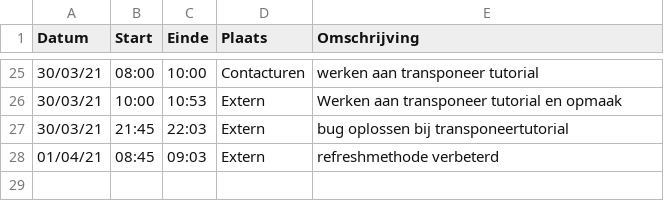
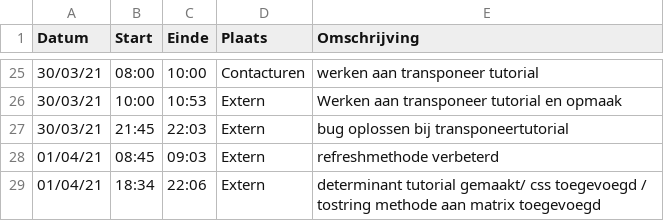
Before and after one commit to rtalwar2/WELCOME-TO-THE-MATRIX, a CSV file: logboeken/TalwarRaman.csv, drawn as a sheet; only a part is shown, gaps mark what is left out; the diff names each change by its address in the sheet, - before the commit and + after, or states it on an @@ line.

Commit message:
Update TalwarRaman.csv

```diff
--- a/logboeken/TalwarRaman.csv
+++ b/logboeken/TalwarRaman.csv
+row 29: 01/04/21 | 18:34 | 22:06 | Extern | determinant tutorial gemaakt/ css toegevoegd / tostring methode aan matrix toegevoegd
```
